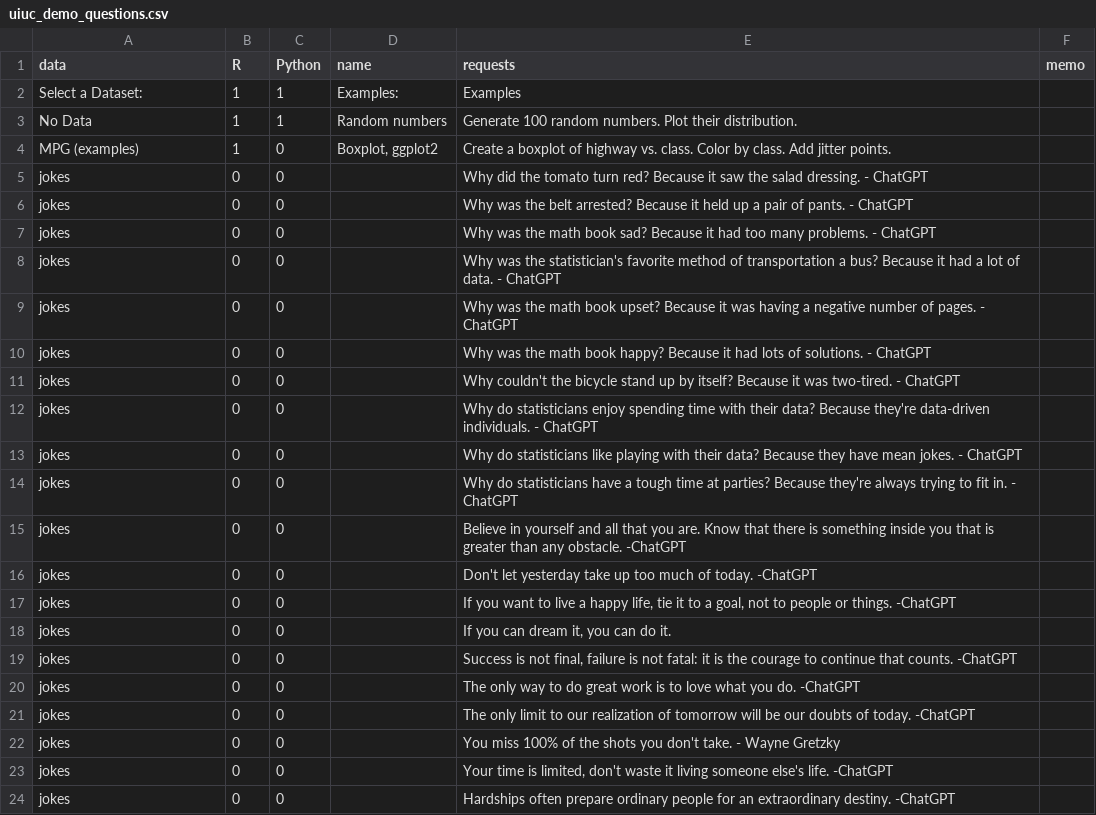
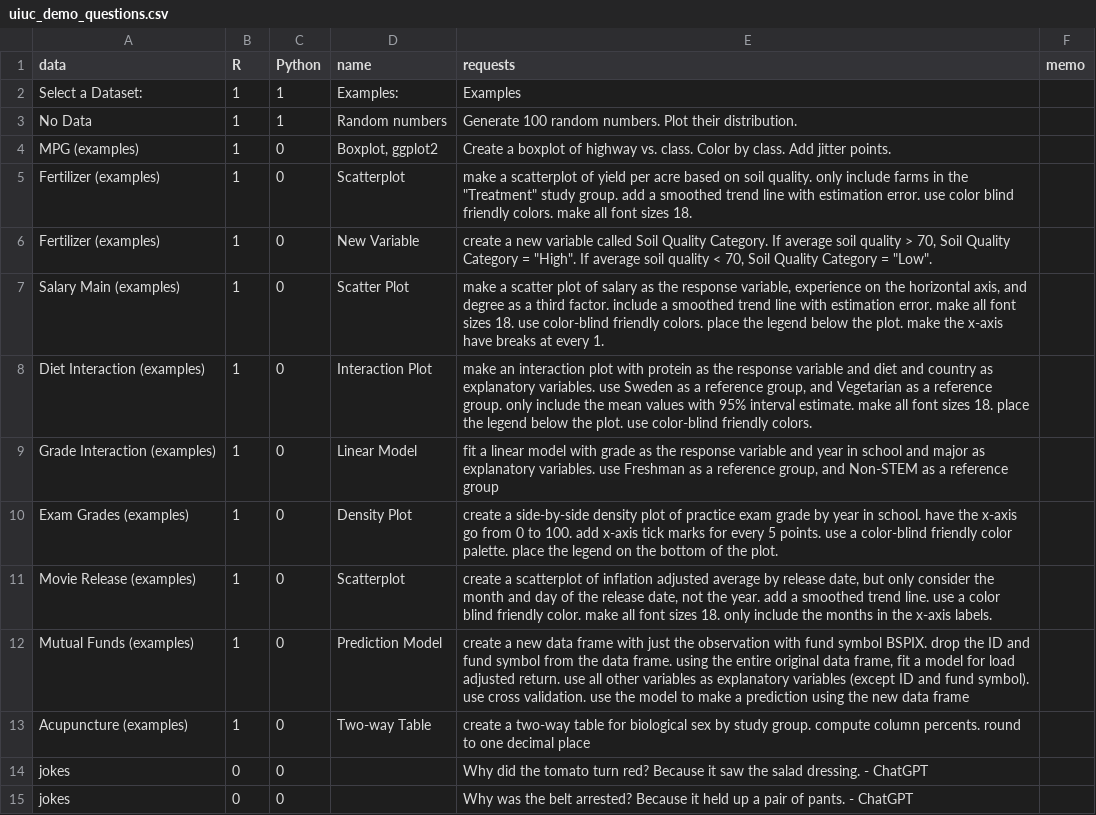
Before and after one commit to gexijin/RTutor, a CSV file: inst/app/www/uiuc_demo_questions.csv, drawn as a sheet; only a part is shown; the shorter side is filled out with more unchanged rows.

Commit message:
Add UIUC demo data csv's & examples

```diff
--- a/inst/app/www/uiuc_demo_questions.csv
+++ b/inst/app/www/uiuc_demo_questions.csv
@@ -4,2 +4,11 @@ No Data,1,1,Random numbers,Generate 100 random numbers. Plot their distribution.
 MPG (examples),1,0,"Boxplot, ggplot2",Create a boxplot of highway vs. class. Color by class. Add jitter points.,
+Fertilizer (examples),1,0,Scatterplot,"make a scatterplot of yield per acre based on soil quality. only include farms in the ""Treatment"" study group. add a smoothed trend line with estimation error. use color blind friendly colors. make all font sizes 18.",
+Fertilizer (examples),1,0,"New Variable","create a new variable called Soil Quality Category. If average soil quality > 70, Soil Quality Category = ""High"". If average soil quality < 70, Soil Quality Category = ""Low"".",
+Salary Main (examples),1,0,Scatter Plot,"make a scatter plot of salary as the response variable, experience on the horizontal axis, and degree as a third factor. include a smoothed trend line with estimation error. make all font sizes 18. use color-blind friendly colors. place the legend below the plot. make the x-axis have breaks at every 1.",
+Diet Interaction (examples),1,0,Interaction Plot,"make an interaction plot with protein as the response variable and diet and country as explanatory variables. use Sweden as a reference group, and Vegetarian as a reference group. only include the mean values with 95% interval estimate. make all font sizes 18. place the legend below the plot. use color-blind friendly colors.",
+Grade Interaction (examples),1,0,Linear Model,"fit a linear model with grade as the response variable and year in school and major as explanatory variables. use Freshman as a reference group, and Non-STEM as a reference group",
+Exam Grades (examples),1,0,Density Plot,"create a side-by-side density plot of practice exam grade by year in school. have the x-axis go from 0 to 100. add x-axis tick marks for every 5 points. use a color-blind friendly color palette. place the legend on the bottom of the plot.",
+Movie Release (examples),1,0,Scatterplot,"create a scatterplot of inflation adjusted average by release date, but only consider the month and day of the release date, not the year. add a smoothed trend line. use a color blind friendly color. make all font sizes 18. only include the months in the x-axis labels.",
+Mutual Funds (examples),1,0,Prediction Model,"create a new data frame with just the observation with fund symbol BSPIX. drop the ID and fund symbol from the data frame. using the entire original data frame, fit a model for load adjusted return. use all other variables as explanatory variables (except ID and fund symbol). use cross validation. use the model to make a prediction using the new data frame",
+Acupuncture (examples),1,0,Two-way Table,"create a two-way table for biological sex by study group. compute column percents. round to one decimal place",
 jokes,0,0,,Why did the tomato turn red? Because it saw the salad dressing. - ChatGPT,
```
Also changed, not shown: 18 other files.
